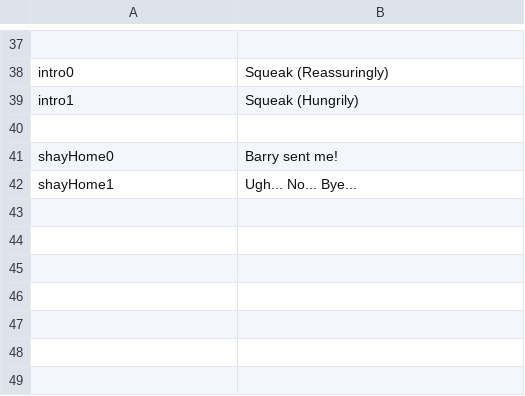
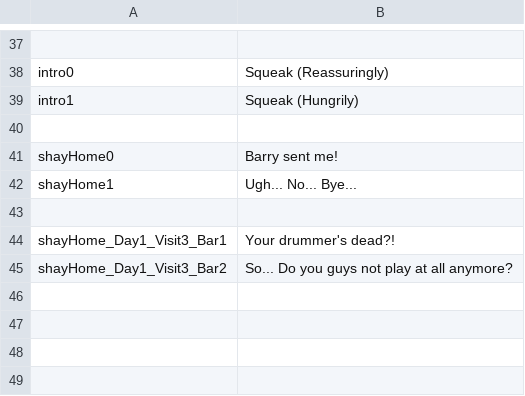
Before and after one commit to kazak29/Spooktober_2026_GameJam, a CSV file: datafiles/ui.csv, drawn as a sheet; only a part is shown, gaps mark what is left out.

```diff
--- a/datafiles/ui.csv
+++ b/datafiles/ui.csv
@@ -43,4 +43,4 @@ shayHome1,Ugh... No... Bye...
 ,
-,
-,
+shayHome_Day1_Visit3_Bar1,Your drummer's dead?!
+shayHome_Day1_Visit3_Bar2,So... Do you guys not play at all anymore?
 ,
```
Also changed, not shown: datafiles/lines.csv, 21 other files.
